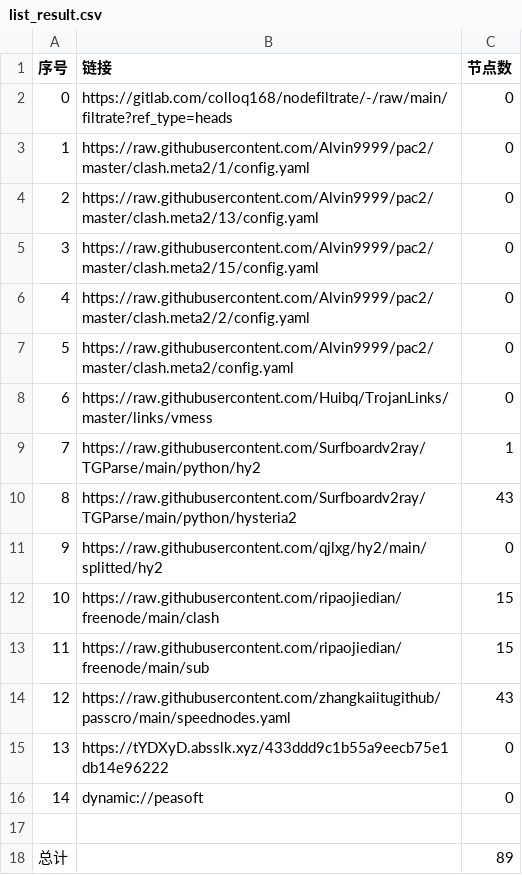
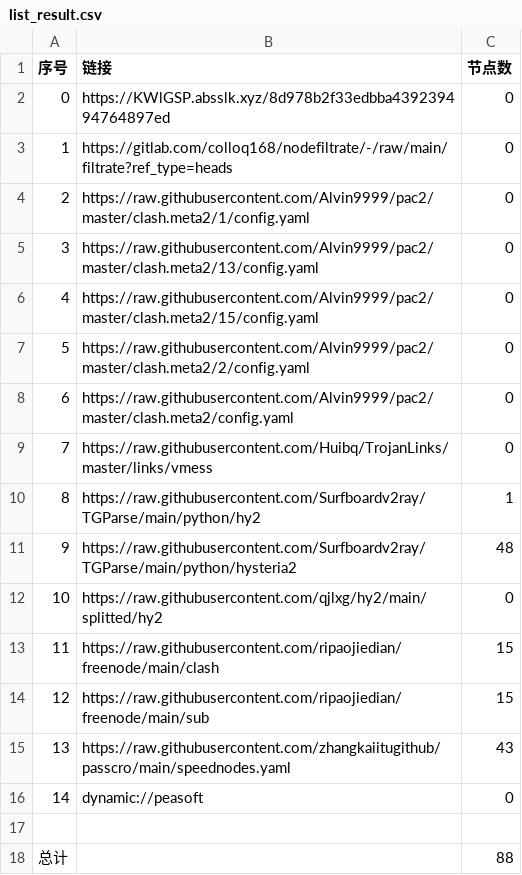
Before and after one commit to link8077/AutoMergePublicNodes, a CSV file: list_result.csv, drawn as a sheet; removed rows and columns are numbered as before the commit, all else as after; the diff names each change by its address in the sheet, - before the commit and + after, or states it on an @@ line.

```diff
--- a/list_result.csv
+++ b/list_result.csv
+row 2: 0 | https://KWlGSP.absslk.xyz/8d978b2f33edbba439239494764897ed | 0
@@ column A (序号) renumbered between rows 3 and 15 @@
-C11 (节点数): 43
+C11 (节点数): 48
-row 15: 13 | https://tYDXyD.absslk.xyz/433ddd9c1b55a9eecb75e1db14e96222 | 0
-C18 (节点数): 89
+C18 (节点数): 88
```
Also changed, not shown: 21 other files.
